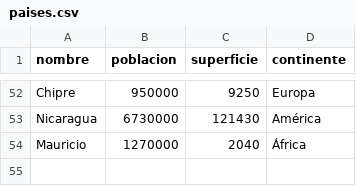
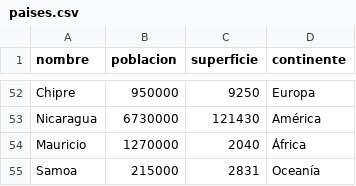
Before and after one commit to rnebreda/TPI---Respaldo, a CSV file: paises.csv, drawn as a sheet; only a part is shown, gaps mark what is left out.

```diff
--- a/paises.csv
+++ b/paises.csv
@@ -54 +54,2 @@ Nicaragua,6730000,121430,América
 Mauricio,1270000,2040,África
+Samoa,215000,2831,Oceanía
```
Also changed, not shown: 1 other file.
